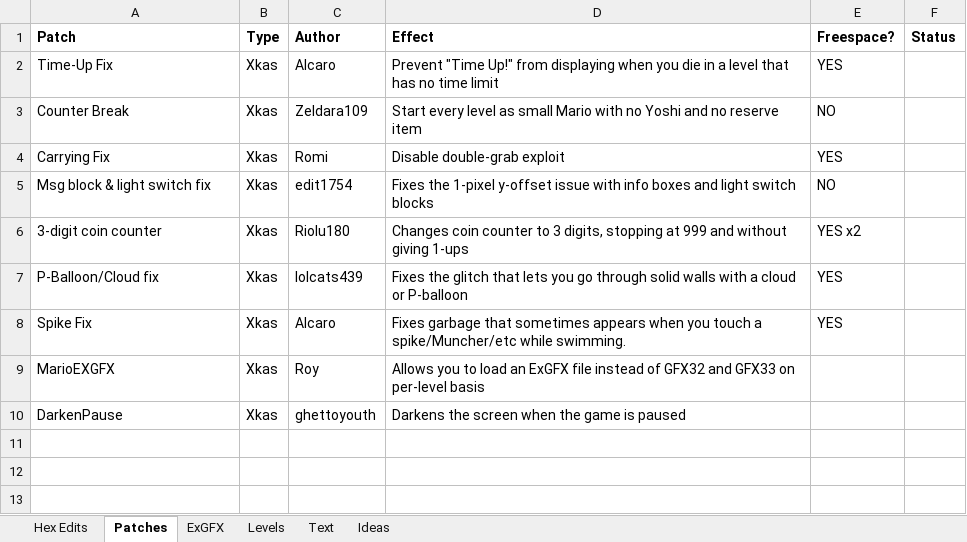
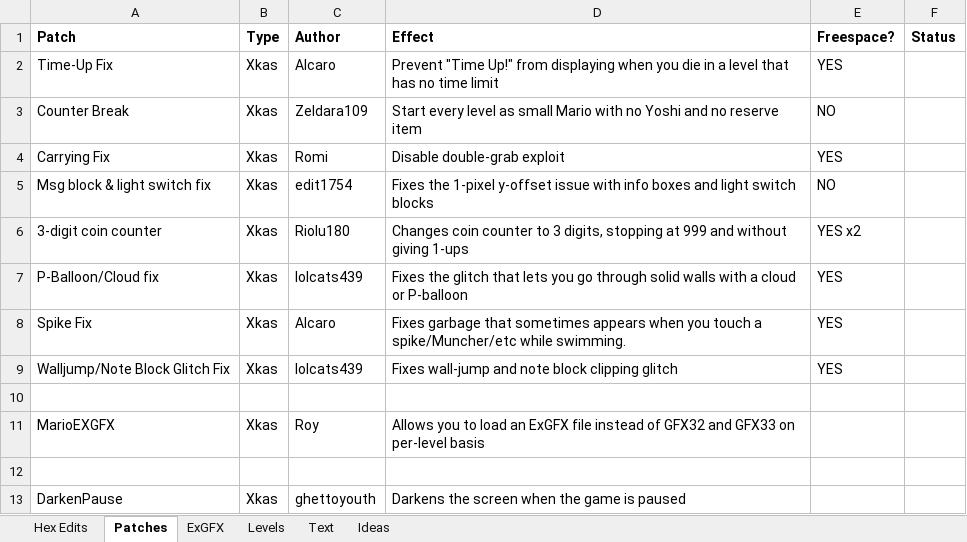
Before and after one commit to jdkoren/FriendlyMario, an Excel workbook: Notes.xlsx, sheet Patches, drawn as a sheet; values as stored, in another font and other column widths than the file's, no borders; the diff names each change by its address in the sheet, - before the commit and + after, or states it on an @@ line.

```diff
--- a/Notes.xlsx (sheet Patches)
+++ b/Notes.xlsx (sheet Patches)
+row 9: Walljump/Note Block Glitch Fix | Xkas | lolcats439 | Fixes wall-jump and note block clipping glitch | YES
+row 10: (empty)
+row 12: (empty)
```
Also changed, not shown: sheet Text, sheet ExGFX, 4 other files.
